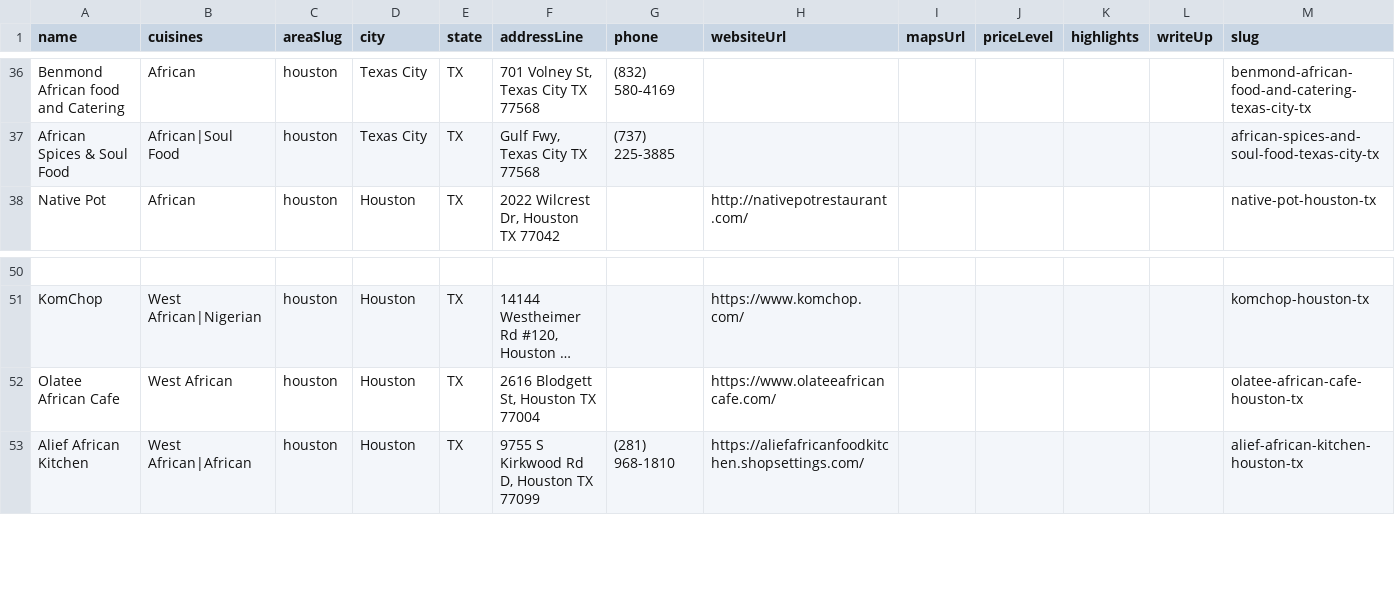
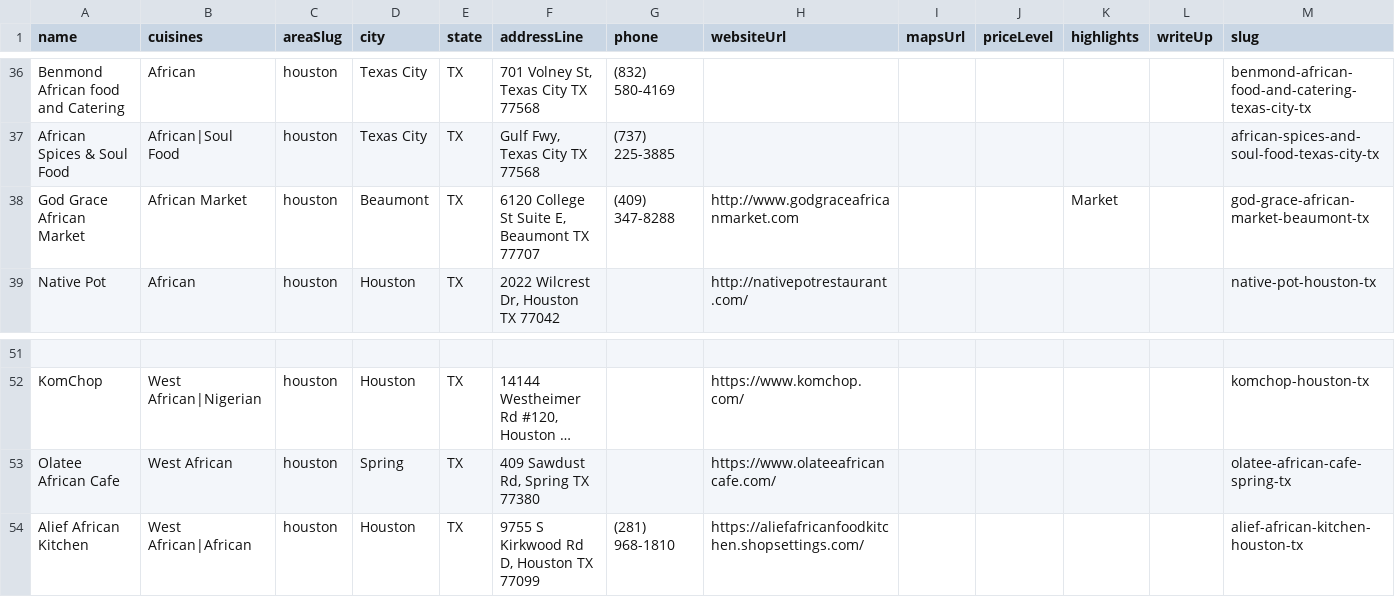
Before and after one commit to oobaretin/realtasteofafrica, a CSV file: realtasteofafrica/data/restaurants.csv, drawn as a sheet; only a part is shown, gaps mark what is left out; long unchanged cells end in …; addresses are those after the commit; the diff names each change by its address in the sheet, - before the commit and + after, or states it on an @@ line.

Commit message:
chore: add Beaumont market + update OlaTee address

```diff
--- a/realtasteofafrica/data/restaurants.csv
+++ b/realtasteofafrica/data/restaurants.csv
+row 38: God Grace African Market | African Market | houston | Beaumont | TX | 6120 College St Suite E, Beaumont TX 77707 | (409) 347-8288 | http://www.godgraceafricanmarket.com |  |  | Market |  | god-grace-african-market-beaumont-tx
-D53 (city): Houston
+D53 (city): Spring
-F53 (addressLine): 2616 Blodgett St, Houston TX 77004
+F53 (addressLine): 409 Sawdust Rd, Spring TX 77380
-M53 (slug): olatee-african-cafe-houston-tx
+M53 (slug): olatee-african-cafe-spring-tx
```
Also changed, not shown: 1 other file.
